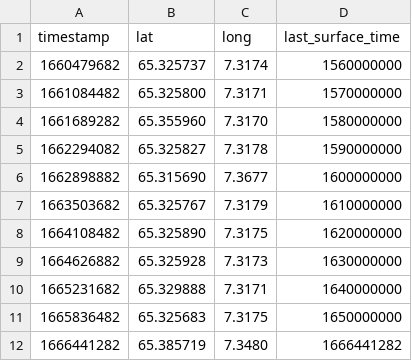
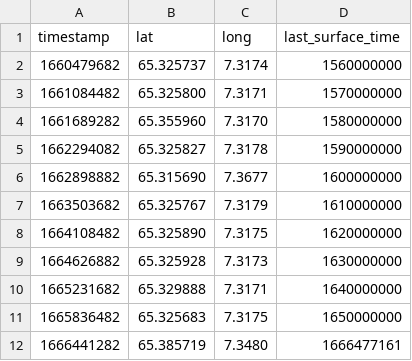
Before and after one commit to Erikseeeeen/code22, a CSV file: server/data/csv/heidrun_1_metadata.csv, drawn as a sheet.

```diff
--- a/server/data/csv/heidrun_1_metadata.csv
+++ b/server/data/csv/heidrun_1_metadata.csv
@@ -11,2 +11,2 @@ timestamp;lat;long;last_surface_time
 1665836482;65.325683;7.3175;1650000000
-1666441282;65.385719;7.3480;1666441282
+1666441282;65.385719;7.3480;1666477161
```
Also changed, not shown: 13 other files.
